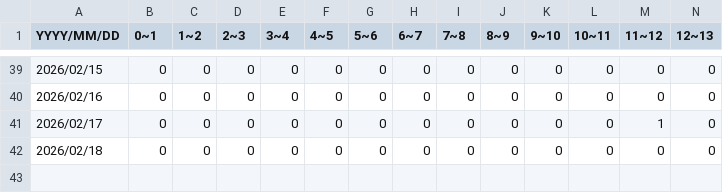
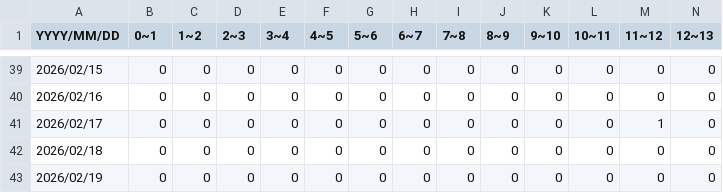
Before and after one commit to 46memorybit/tweet, a CSV file: logs/櫻坂46MVシェアリンク/iZhbx2mcmug.csv, drawn as a sheet; only a part is shown, gaps mark what is left out; rows hold the shown columns only; the diff names each change by its address in the sheet, - before the commit and + after, or states it on an @@ line.

Commit message:
update iZhbx2mcmug

```diff
--- a/logs/櫻坂46MVシェアリンク/iZhbx2mcmug.csv
+++ b/logs/櫻坂46MVシェアリンク/iZhbx2mcmug.csv
+row 43: 2026/02/19 | 0 | 0 | 0 | 0 | 0 | 0 | 0 | 0 | 0 | 0 | 0 | 0 | 0
```
